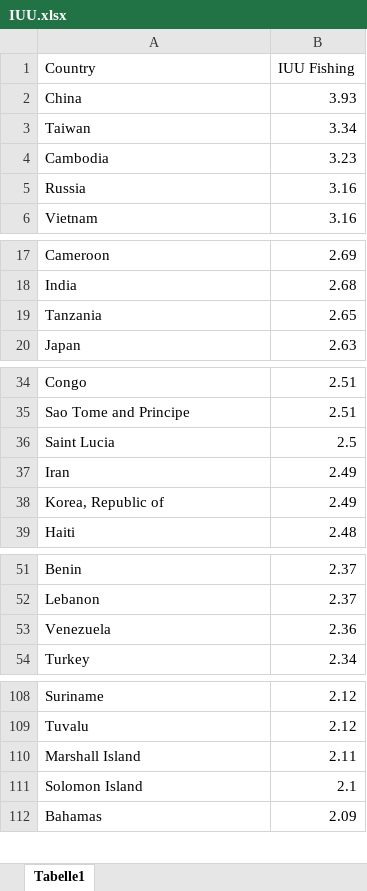
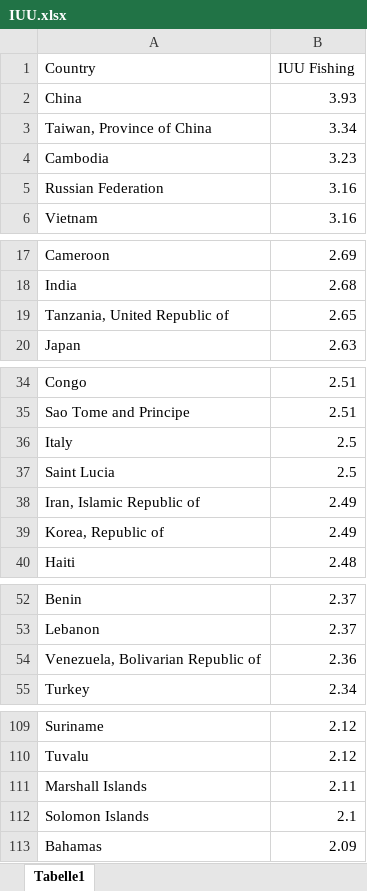
Before and after one commit to Brunadiasmiguel/illegal_fishing, an Excel workbook: data/IUU.xlsx, sheet Tabelle1, drawn as a sheet; only a part is shown, gaps mark what is left out; values as stored, in another font and other column widths than the file's, no borders; addresses are those after the commit; the diff names each change by its address in the sheet, - before the commit and + after, or states it on an @@ line.

Commit message:
add data folder to repository

```diff
--- a/data/IUU.xlsx (sheet Tabelle1)
+++ b/data/IUU.xlsx (sheet Tabelle1)
-A3 (Country): Taiwan
+A3 (Country): Taiwan, Province of China
-A5 (Country): Russia
+A5 (Country): Russian Federation
-A19 (Country): Tanzania
+A19 (Country): Tanzania, United Republic of
+row 36: Italy | 2.5
-A38 (Country): Iran
+A38 (Country): Iran, Islamic Republic of
-A54 (Country): Venezuela
+A54 (Country): Venezuela, Bolivarian Republic of
-A111 (Country): Marshall Island
+A111 (Country): Marshall Islands
-A112 (Country): Solomon Island
+A112 (Country): Solomon Islands
```
